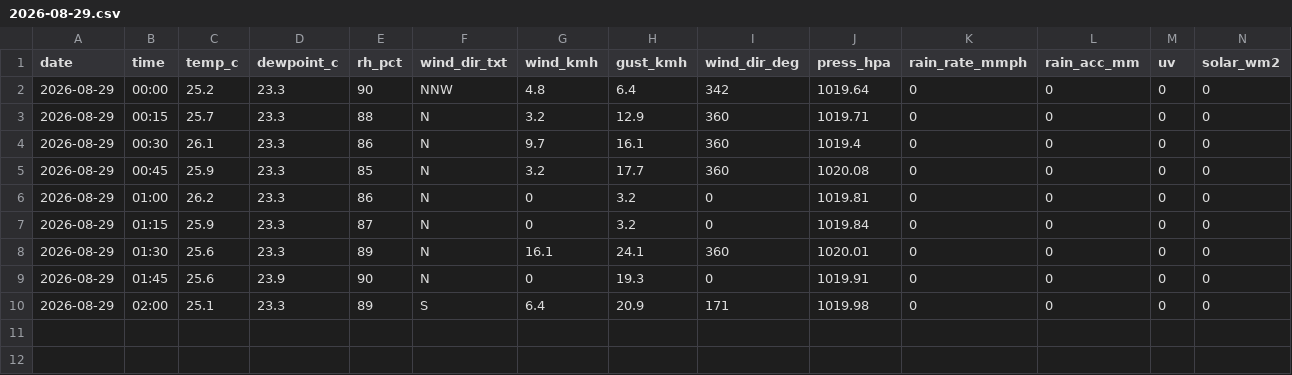
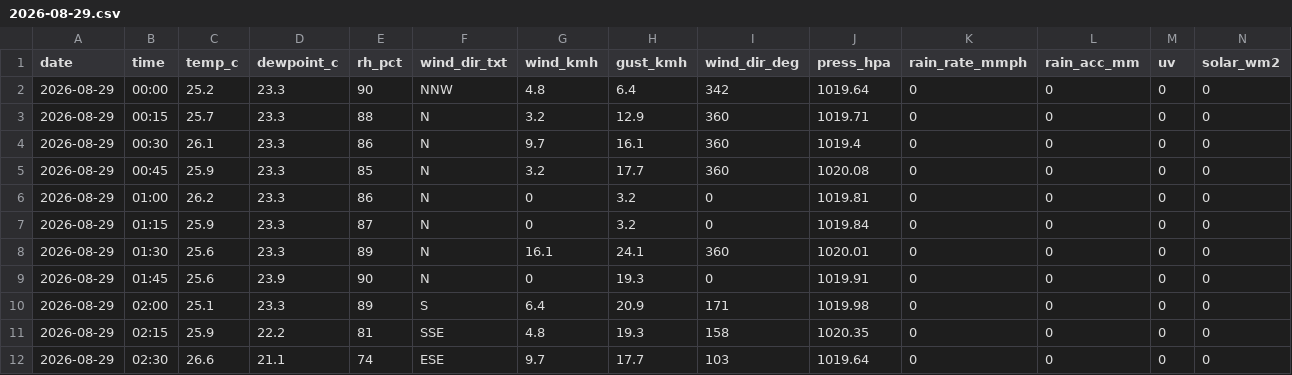
Before and after one commit to max-collinas1/climate-collinas1, a CSV file: data_raw/clean/auto/2026/2026-08-29.csv, drawn as a sheet; only a part is shown; rows hold the shown columns only; the diff names each change by its address in the sheet, - before the commit and + after, or states it on an @@ line.

```diff
--- a/data_raw/clean/auto/2026/2026-08-29.csv
+++ b/data_raw/clean/auto/2026/2026-08-29.csv
+row 11: 2026-08-29 | 02:15 | 25.9 | 22.2 | 81 | SSE | 4.8 | 19.3 | 158 | 1020.35 | 0 | 0 | 0 | 0
+row 12: 2026-08-29 | 02:30 | 26.6 | 21.1 | 74 | ESE | 9.7 | 17.7 | 103 | 1019.64 | 0 | 0 | 0 | 0
```
Also changed, not shown: 3 other files.
